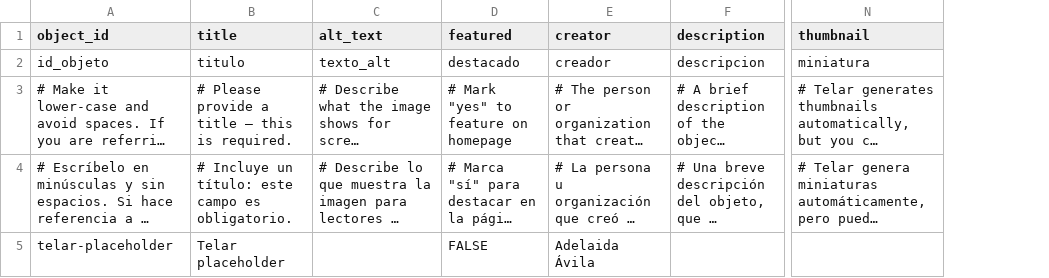
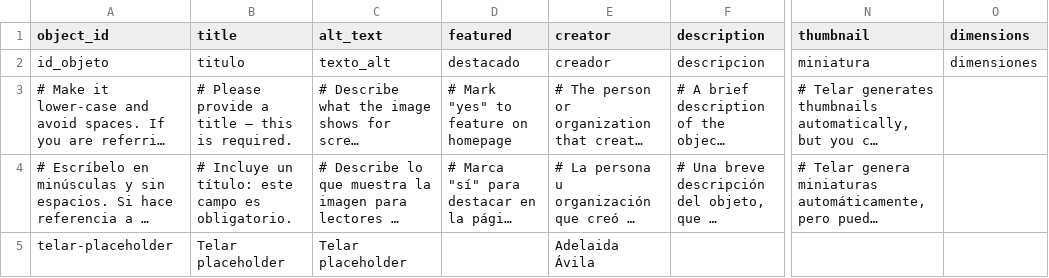
Before and after one commit to angel-62/group8_telar_demo, a CSV file: telar-content/spreadsheets/objects.csv, drawn as a sheet; only a part is shown, gaps mark what is left out; long unchanged cells end in …; the diff names each change by its address in the sheet, - before the commit and + after, or states it on an @@ line.

```diff
--- a/telar-content/spreadsheets/objects.csv
+++ b/telar-content/spreadsheets/objects.csv
+column O (dimensions), row 2: dimensiones
-C5 (alt_text): (empty)
+C5 (alt_text): Telar placeholder
-D5 (featured): FALSE
+D5 (featured): (empty)
```
Also changed, not shown: telar-content/spreadsheets/blank_template.csv, telar-content/spreadsheets/glossary.csv, 6 other files.
